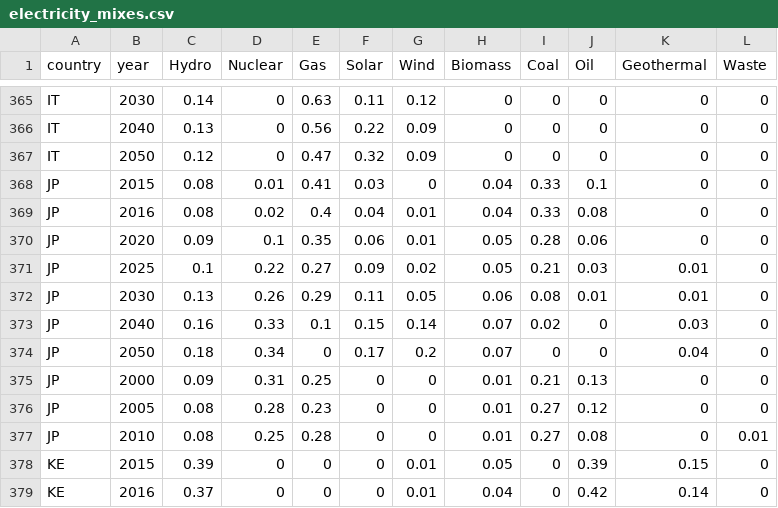
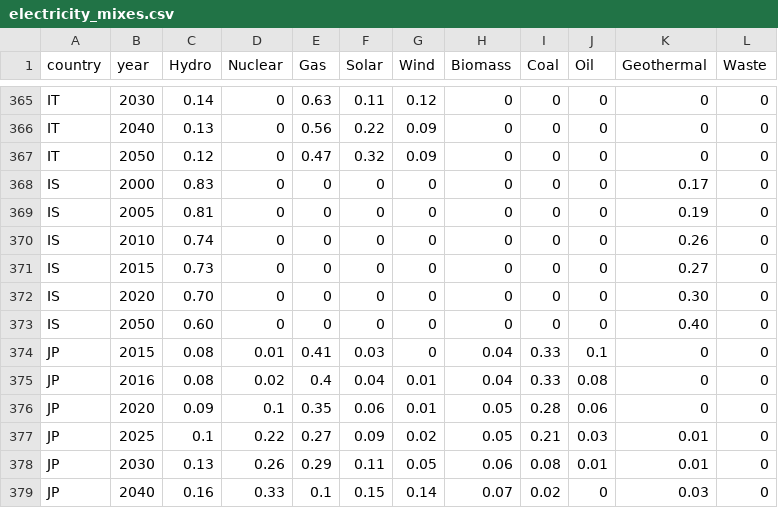
Before and after one commit to romainsacchi/carculator, a CSV file: carculator/data/electricity_mixes.csv, drawn as a sheet; only a part is shown, gaps mark what is left out; the shorter side is filled out with more unchanged rows; the diff names each change by its address in the sheet, - before the commit and + after, or states it on an @@ line.

```diff
--- a/carculator/data/electricity_mixes.csv
+++ b/carculator/data/electricity_mixes.csv
+row 368: IS | 2000 | 0.83 | 0 | 0 | 0 | 0 | 0 | 0 | 0 | 0.17 | 0
+row 369: IS | 2005 | 0.81 | 0 | 0 | 0 | 0 | 0 | 0 | 0 | 0.19 | 0
+row 370: IS | 2010 | 0.74 | 0 | 0 | 0 | 0 | 0 | 0 | 0 | 0.26 | 0
+row 371: IS | 2015 | 0.73 | 0 | 0 | 0 | 0 | 0 | 0 | 0 | 0.27 | 0
+row 372: IS | 2020 | 0.70 | 0 | 0 | 0 | 0 | 0 | 0 | 0 | 0.30 | 0
+row 373: IS | 2050 | 0.60 | 0 | 0 | 0 | 0 | 0 | 0 | 0 | 0.40 | 0
```
Also changed, not shown: carculator/data/cumulative_electricity_losses.csv, 2 other files.
